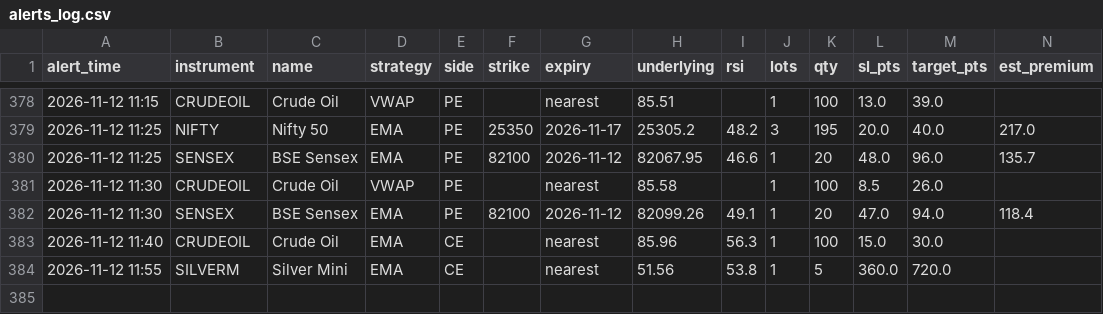
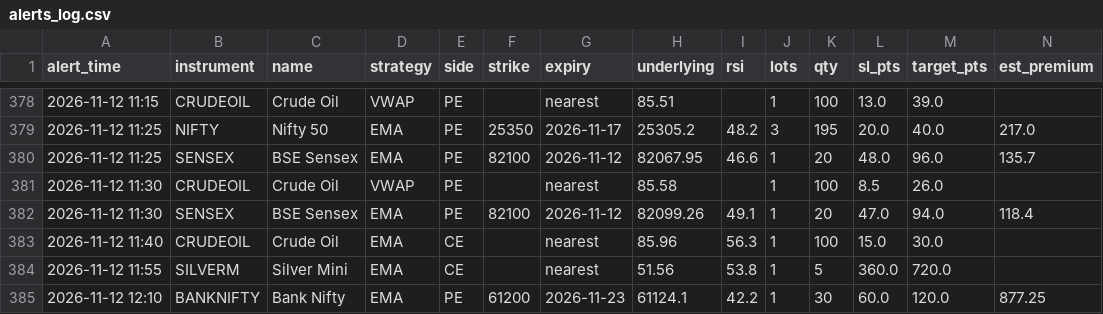
Before and after one commit to candies-studios/TradeHUB, a CSV file: alerts_log.csv, drawn as a sheet; only a part is shown, gaps mark what is left out; the diff names each change by its address in the sheet, - before the commit and + after, or states it on an @@ line.

```diff
--- a/alerts_log.csv
+++ b/alerts_log.csv
+row 385: 2026-11-12 12:10 | BANKNIFTY | Bank Nifty | EMA | PE | 61200 | 2026-11-23 | 61124.1 | 42.2 | 1 | 30 | 60.0 | 120.0 | 877.25
```
